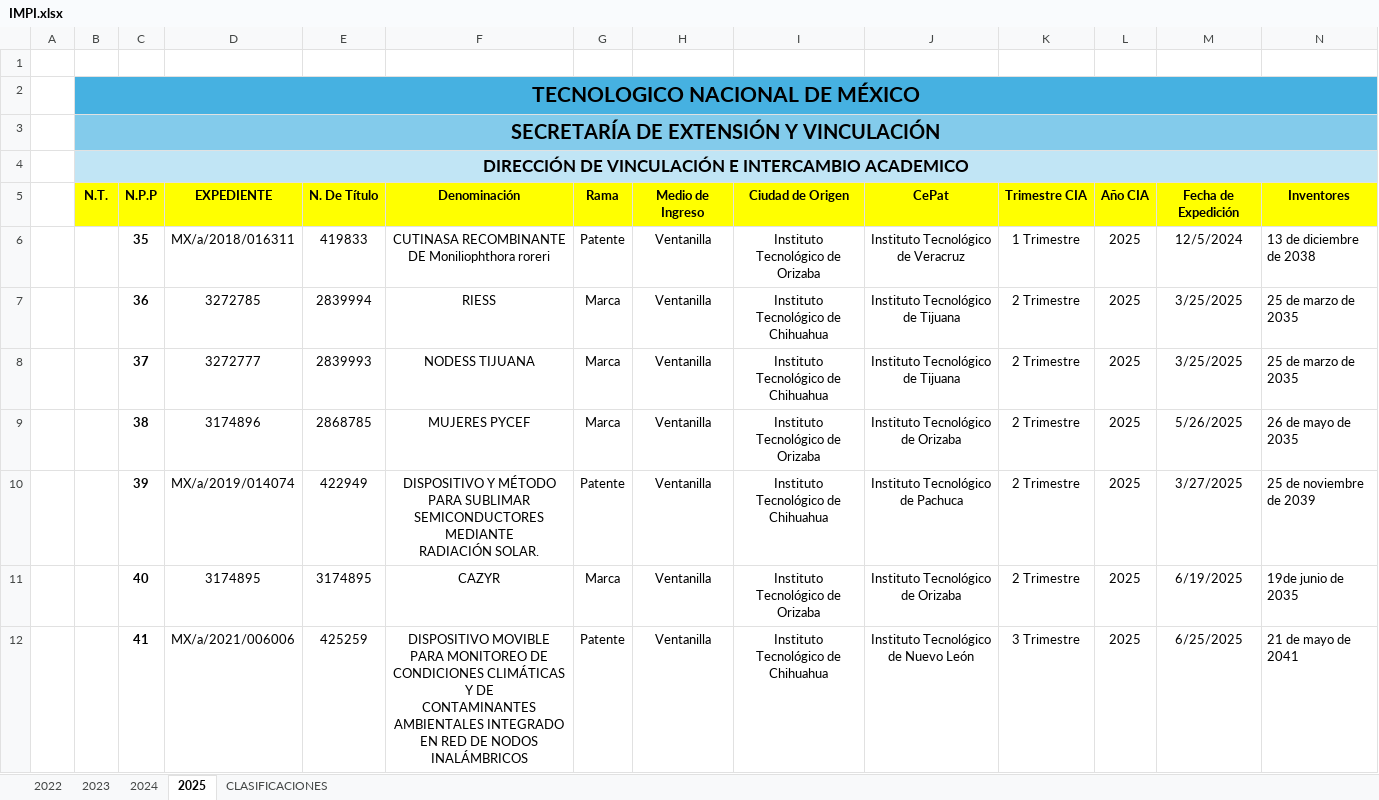
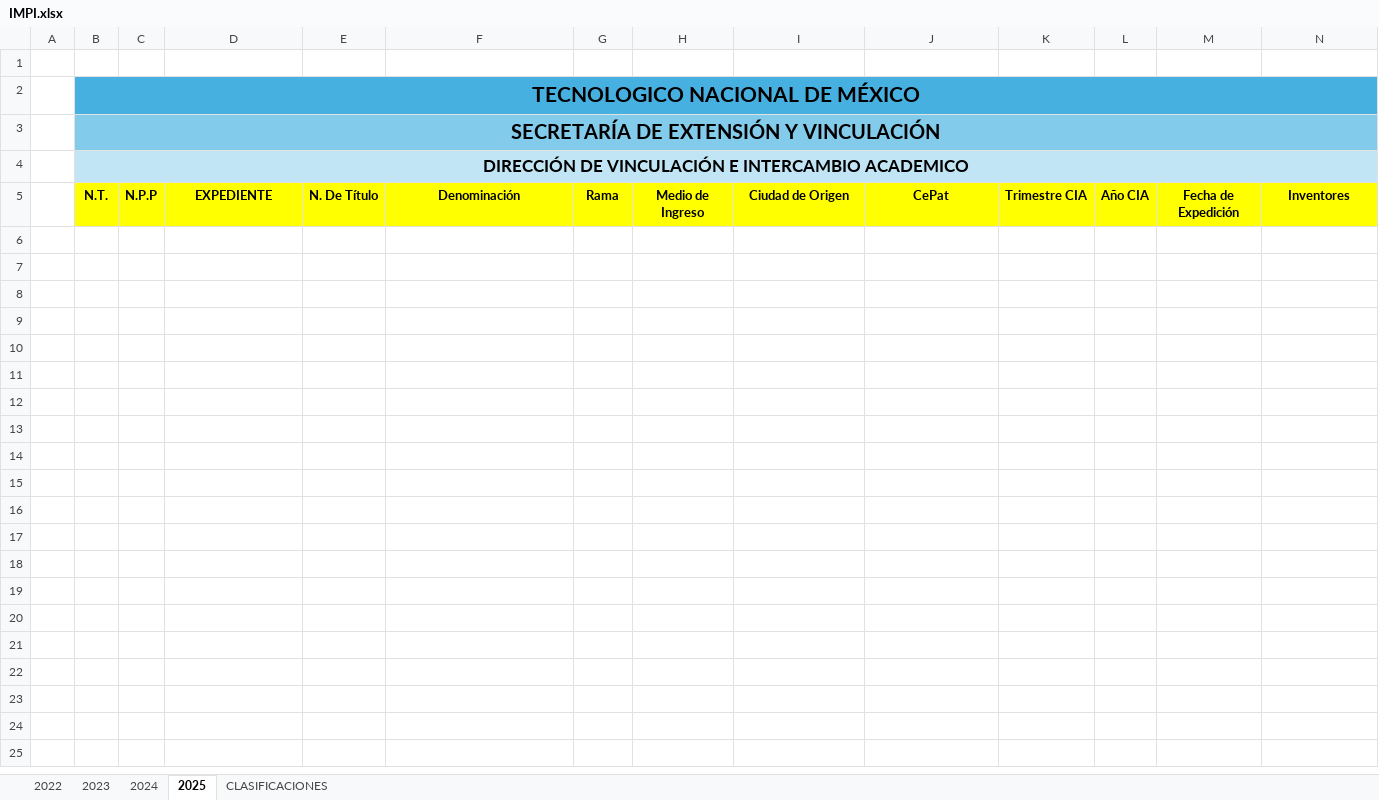
Before and after one commit to Registros-historicos/sistema-propiedad_intelectual, an Excel workbook: src/assets/Excel/IMPI.xlsx, sheet 2025, drawn as a sheet; only a part is shown; values as stored, in another font and other column widths than the file's, no borders; rows hold the shown columns only; ↵ is a line break in a cell; the diff names each change by its address in the sheet, - before the commit and + after, or states it on an @@ line.

Commit message:
feat: se agrego la validacion para guardar los datos excel

```diff
--- a/src/assets/Excel/IMPI.xlsx (sheet 2025)
+++ b/src/assets/Excel/IMPI.xlsx (sheet 2025)
-row 6:  |  | 35 | MX/a/2018/016311 | 419833 | CUTINASA RECOMBINANTE DE Moniliophthora roreri | Patente | Ventanilla | Instituto Tecnológico de Orizaba | Instituto Tecnológico de Veracruz | 1 Trimestre | 2025 | 12/5/2024 | 13 de diciembre de 2038
-row 7:  |  | 36 | 3272785 | 2839994 | RIESS | Marca | Ventanilla | Instituto Tecnológico de Chihuahua | Instituto Tecnológico de Tijuana | 2 Trimestre | 2025 | 3/25/2025 | 25 de marzo de 2035
-row 8:  |  | 37 | 3272777 | 2839993 | NODESS TIJUANA | Marca | Ventanilla | Instituto Tecnológico de Chihuahua | Instituto Tecnológico de Tijuana | 2 Trimestre | 2025 | 3/25/2025 | 25 de marzo de 2035
-row 9:  |  | 38 | 3174896 | 2868785 | MUJERES PYCEF | Marca | Ventanilla | Instituto Tecnológico de Orizaba | Instituto Tecnológico de Orizaba | 2 Trimestre | 2025 | 5/26/2025 | 26 de mayo de 2035
-row 10:  |  | 39 | MX/a/2019/014074 | 422949 | DISPOSITIVO Y MÉTODO PARA SUBLIMAR SEMICONDUCTORES MEDIANTE ↵ RADIACIÓN SOLAR. | Patente | Ventanilla | Instituto Tecnológico de Chihuahua | Instituto Tecnológico de Pachuca | 2 Trimestre | 2025 | 3/27/2025 | 25 de noviembre de 2039
-row 11:  |  | 40 | 3174895 | 3174895 | CAZYR | Marca | Ventanilla | Instituto Tecnológico de Orizaba | Instituto Tecnológico de Orizaba | 2 Trimestre | 2025 | 6/19/2025 | 19de junio de 2035
-row 12:  |  | 41 | MX/a/2021/006006 | 425259 | DISPOSITIVO MOVIBLE PARA MONITOREO DE CONDICIONES CLIMÁTICAS Y DE ↵ CONTAMINANTES AMBIENTALES INTEGRADO EN RED DE NODOS ↵ INALÁMBRICOS | Patente | Ventanilla | Instituto Tecnológico de Chihuahua | Instituto Tecnológico de Nuevo León | 3 Trimestre | 2025 | 6/25/2025 | 21 de mayo de 2041
```
Also changed, not shown: sheet 2023, sheet 2024, sheet 2022, 3 other files.
